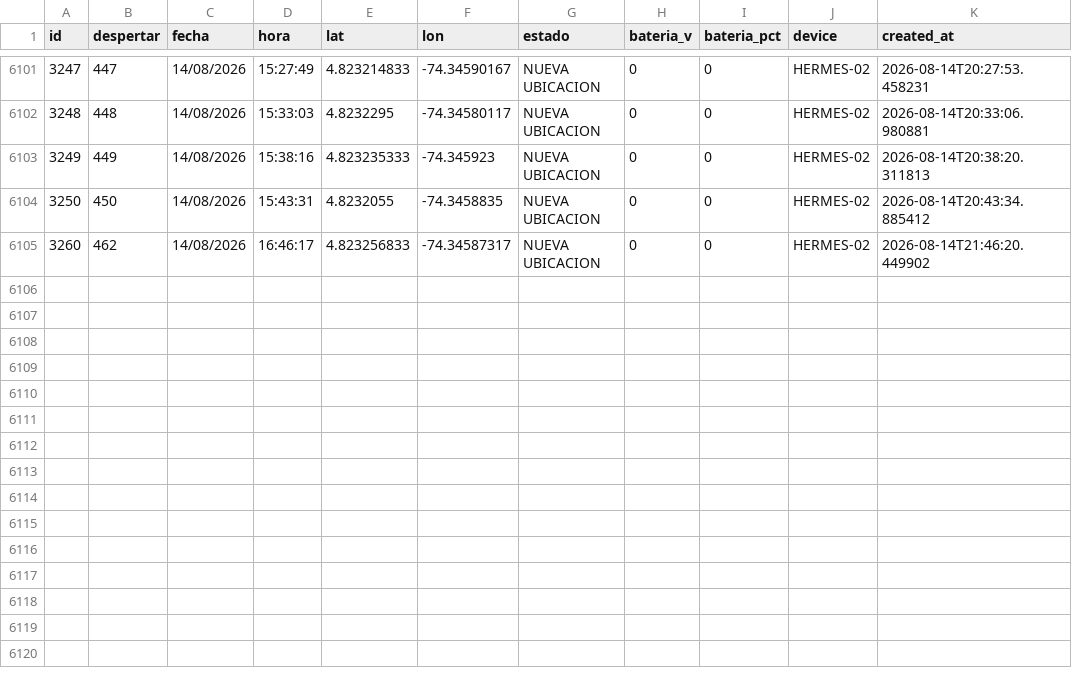
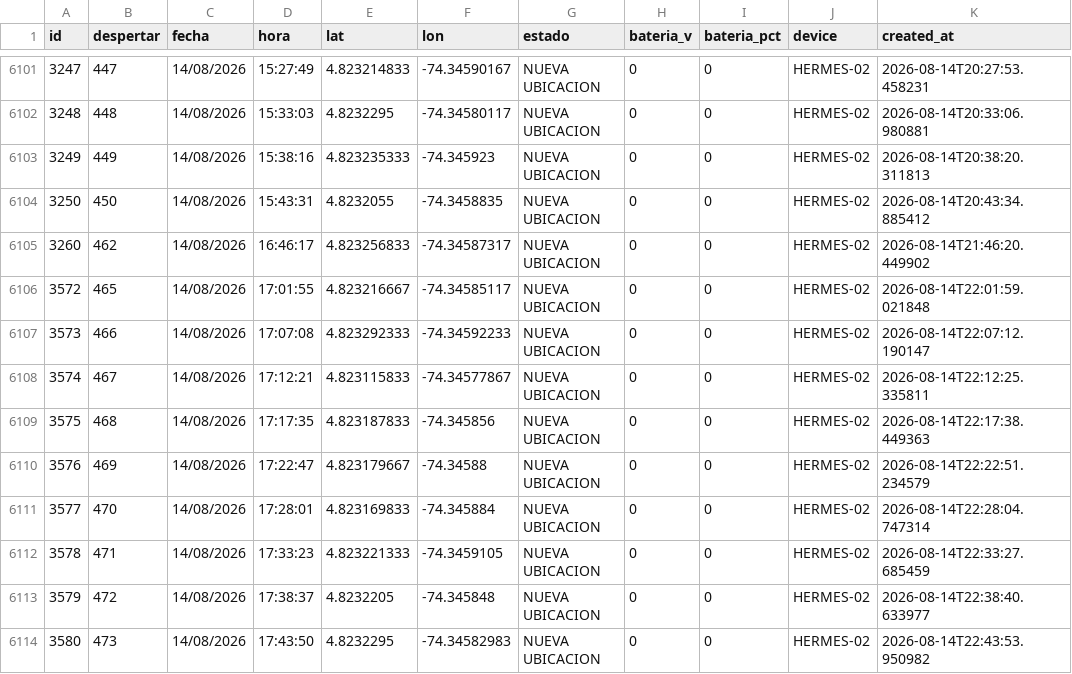
Before and after one commit to jhonlopez38/pruebas, a CSV file: static/files/gps_log.csv, drawn as a sheet; only a part is shown, gaps mark what is left out.

Commit message:
CSV update

```diff
--- a/static/files/gps_log.csv
+++ b/static/files/gps_log.csv
@@ -6105 +6105,10 @@ id,despertar,fecha,hora,lat,lon,estado,bateria_v,bateria_pct,device,created_at
 3260,462,14/08/2026,16:46:17,4.823256833,-74.34587317,NUEVA UBICACION,0,0,HERMES-02,2026-08-14T21:46:20.449902
+3572,465,14/08/2026,17:01:55,4.823216667,-74.34585117,NUEVA UBICACION,0,0,HERMES-02,2026-08-14T22:01:59.021848
+3573,466,14/08/2026,17:07:08,4.823292333,-74.34592233,NUEVA UBICACION,0,0,HERMES-02,2026-08-14T22:07:12.190147
+3574,467,14/08/2026,17:12:21,4.823115833,-74.34577867,NUEVA UBICACION,0,0,HERMES-02,2026-08-14T22:12:25.335811
+3575,468,14/08/2026,17:17:35,4.823187833,-74.345856,NUEVA UBICACION,0,0,HERMES-02,2026-08-14T22:17:38.449363
+3576,469,14/08/2026,17:22:47,4.823179667,-74.34588,NUEVA UBICACION,0,0,HERMES-02,2026-08-14T22:22:51.234579
+3577,470,14/08/2026,17:28:01,4.823169833,-74.345884,NUEVA UBICACION,0,0,HERMES-02,2026-08-14T22:28:04.747314
+3578,471,14/08/2026,17:33:23,4.823221333,-74.3459105,NUEVA UBICACION,0,0,HERMES-02,2026-08-14T22:33:27.685459
+3579,472,14/08/2026,17:38:37,4.8232205,-74.345848,NUEVA UBICACION,0,0,HERMES-02,2026-08-14T22:38:40.633977
+3580,473,14/08/2026,17:43:50,4.8232295,-74.34582983,NUEVA UBICACION,0,0,HERMES-02,2026-08-14T22:43:53.950982
```
